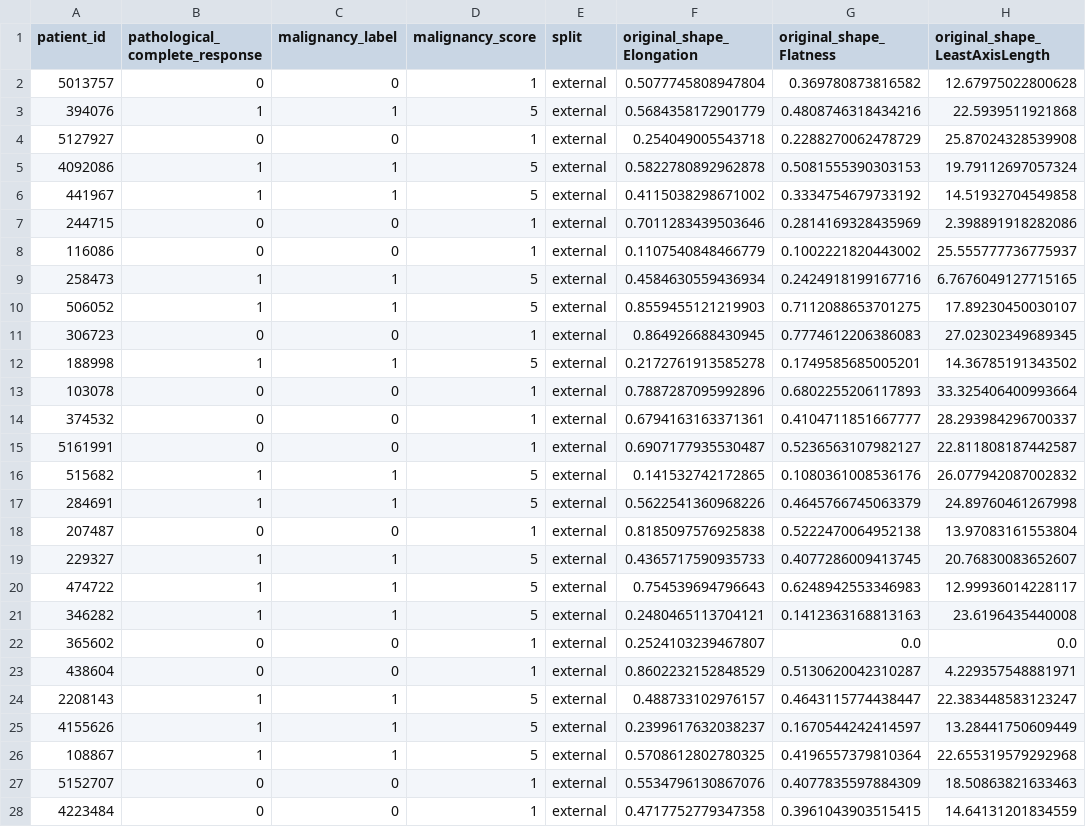
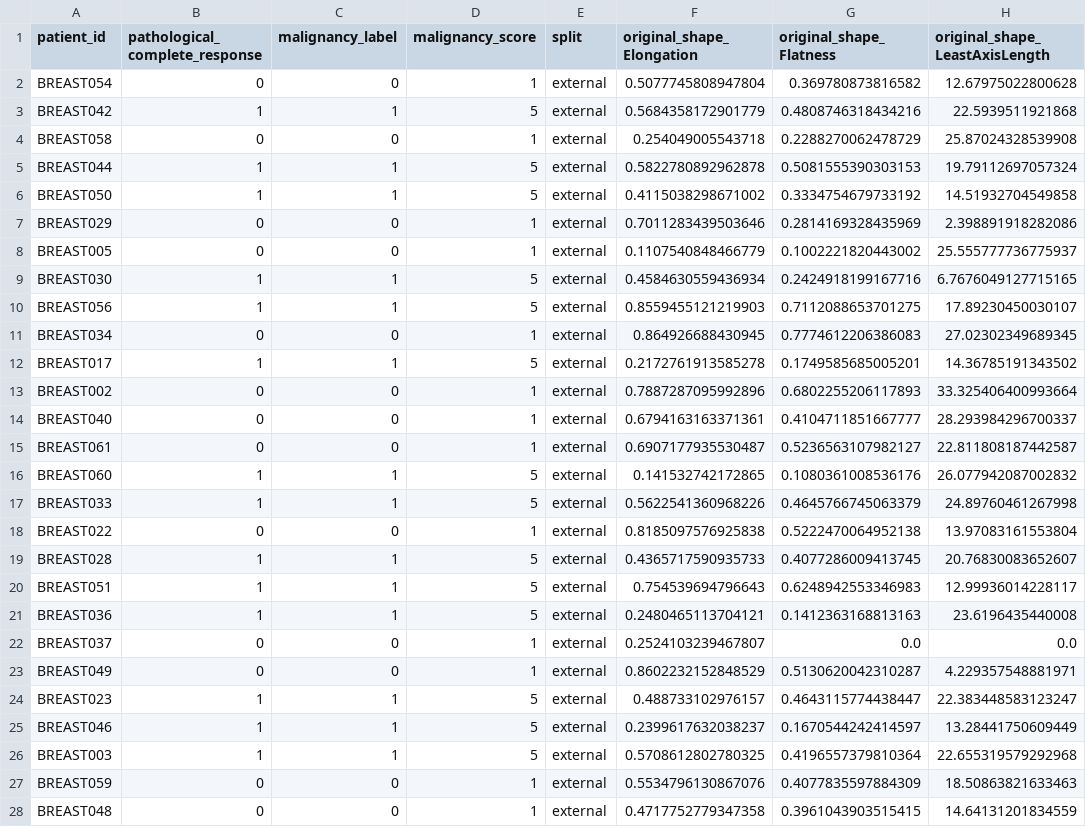
Before and after one commit to davidcf8/physically-aware-radiomics-paper1, a CSV file: data/derived_features/MRI/external/merged_homogeneous/radiomics_MRI_VS.csv, drawn as a sheet; only a part is shown; the diff covers the shown part only; the diff names each change by its address in the sheet, - before the commit and + after, or states it on an @@ line.

```diff
--- a/data/derived_features/MRI/external/merged_homogeneous/radiomics_MRI_VS.csv
+++ b/data/derived_features/MRI/external/merged_homogeneous/radiomics_MRI_VS.csv
-A2 (patient_id): 5013757
+A2 (patient_id): BREAST054
-A3 (patient_id): 394076
+A3 (patient_id): BREAST042
-A4 (patient_id): 5127927
+A4 (patient_id): BREAST058
-A5 (patient_id): 4092086
+A5 (patient_id): BREAST044
-A6 (patient_id): 441967
+A6 (patient_id): BREAST050
-A7 (patient_id): 244715
+A7 (patient_id): BREAST029
-A8 (patient_id): 116086
+A8 (patient_id): BREAST005
-A9 (patient_id): 258473
+A9 (patient_id): BREAST030
-A10 (patient_id): 506052
+A10 (patient_id): BREAST056
-A11 (patient_id): 306723
+A11 (patient_id): BREAST034
-A12 (patient_id): 188998
+A12 (patient_id): BREAST017
-A13 (patient_id): 103078
+A13 (patient_id): BREAST002
-A14 (patient_id): 374532
+A14 (patient_id): BREAST040
-A15 (patient_id): 5161991
+A15 (patient_id): BREAST061
-A16 (patient_id): 515682
+A16 (patient_id): BREAST060
-A17 (patient_id): 284691
+A17 (patient_id): BREAST033
-A18 (patient_id): 207487
+A18 (patient_id): BREAST022
-A19 (patient_id): 229327
+A19 (patient_id): BREAST028
-A20 (patient_id): 474722
+A20 (patient_id): BREAST051
-A21 (patient_id): 346282
+A21 (patient_id): BREAST036
-A22 (patient_id): 365602
+A22 (patient_id): BREAST037
-A23 (patient_id): 438604
+A23 (patient_id): BREAST049
-A24 (patient_id): 2208143
+A24 (patient_id): BREAST023
-A25 (patient_id): 4155626
+A25 (patient_id): BREAST046
-A26 (patient_id): 108867
+A26 (patient_id): BREAST003
-A27 (patient_id): 5152707
+A27 (patient_id): BREAST059
-A28 (patient_id): 4223484
+A28 (patient_id): BREAST048
```
Also changed, not shown: 36 edited cells elsewhere in this file, data/derived_features/MRI/external/merged_homogeneous/radiomics_MRI_FK.csv, data/derived_features/MRI/external/merged_homogeneous/radiomics_MRI_NR.csv, 32 other files.
